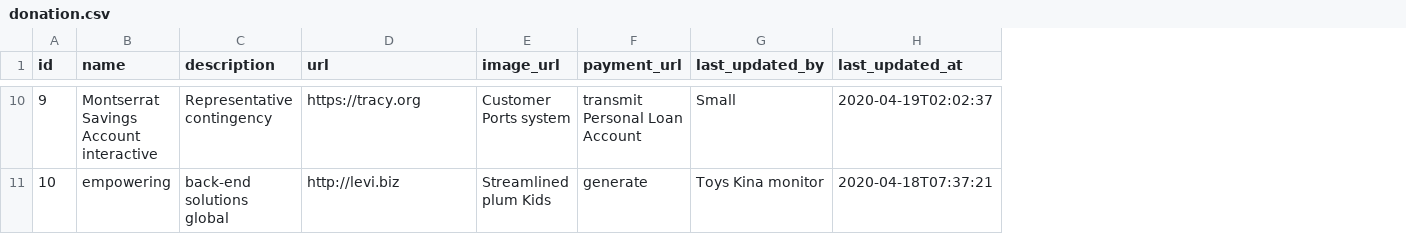
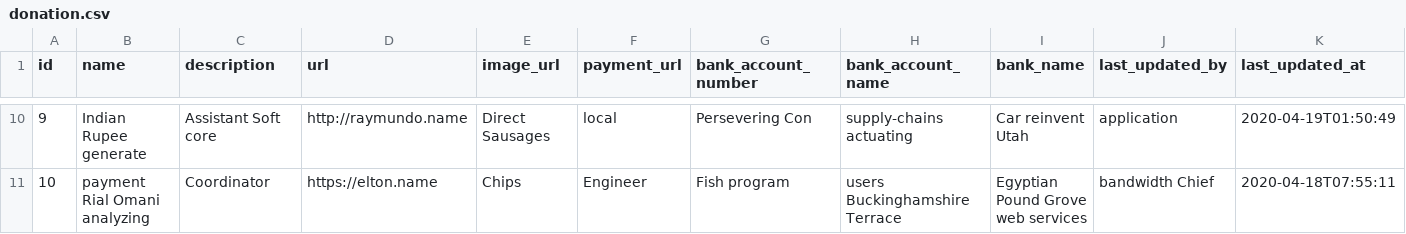
Before and after one commit to PTNUSASATUINTIARTHA-DOKU/social-project-ngamen-online, a CSV file: src/main/resources/config/liquibase/fake-data/donation.csv, drawn as a sheet; only a part is shown, gaps mark what is left out; addresses are those after the commit; the diff covers the shown part only; the diff names each change by its address in the sheet, - before the commit and + after, or states it on an @@ line.

Commit message:
Add fields regarding bank account information on tabel Donation

```diff
--- a/src/main/resources/config/liquibase/fake-data/donation.csv
+++ b/src/main/resources/config/liquibase/fake-data/donation.csv
+column G (bank_account_number), rows 10-11: Persevering Con | Fish program
+column H (bank_account_name), rows 10-11: supply-chains actuating | users Buckinghamshire Terrace
+column I (bank_name), rows 10-11: Car reinvent Utah | Egyptian Pound Grove web services
-B10 (name): Montserrat Savings Account interactive
+B10 (name): Indian Rupee generate
-C10 (description): Representative contingency
+C10 (description): Assistant Soft core
-D10 (url): https://tracy.org
+D10 (url): http://raymundo.name
-E10 (image_url): Customer Ports system
+E10 (image_url): Direct Sausages
-F10 (payment_url): transmit Personal Loan Account
+F10 (payment_url): local
-J10 (last_updated_by): Small
+J10 (last_updated_by): application
-K10 (last_updated_at): 2020-04-19T02:02:37
+K10 (last_updated_at): 2020-04-19T01:50:49
-B11 (name): empowering
+B11 (name): payment Rial Omani analyzing
-C11 (description): back-end solutions global
+C11 (description): Coordinator
-D11 (url): http://levi.biz
+D11 (url): https://elton.name
-E11 (image_url): Streamlined plum Kids
+E11 (image_url): Chips
-F11 (payment_url): generate
+F11 (payment_url): Engineer
-J11 (last_updated_by): Toys Kina monitor
+J11 (last_updated_by): bandwidth Chief
-K11 (last_updated_at): 2020-04-18T07:37:21
+K11 (last_updated_at): 2020-04-18T07:55:11
```
Also changed, not shown: 57 edited cells elsewhere in this file, src/main/resources/config/liquibase/fake-data/organizer.csv, 32 other files.
